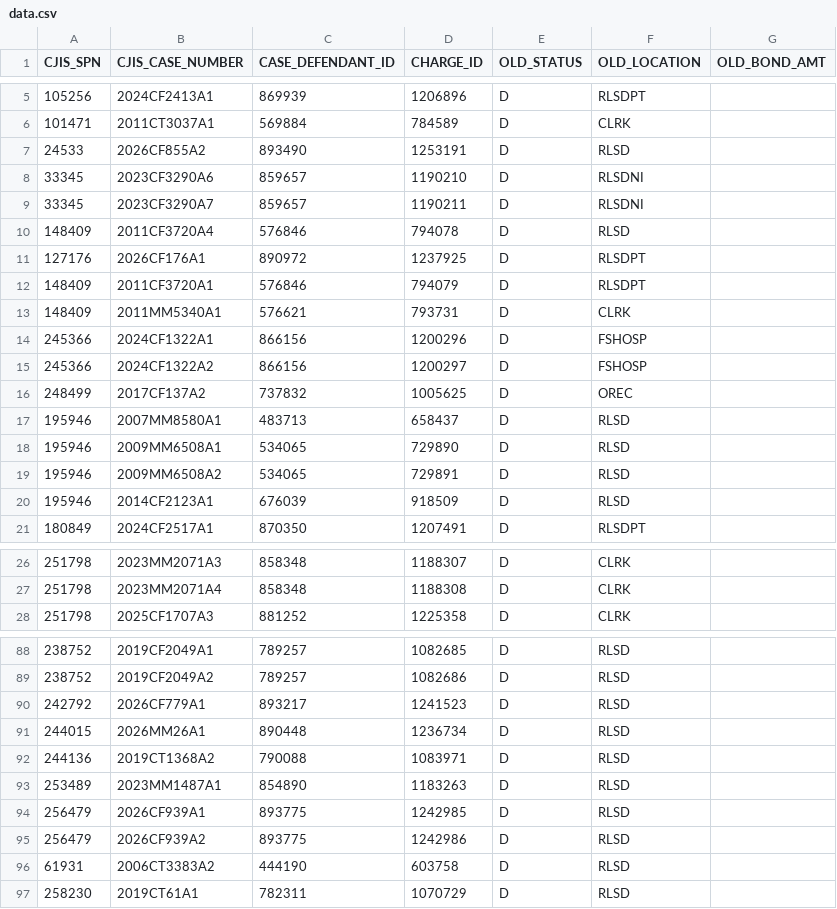
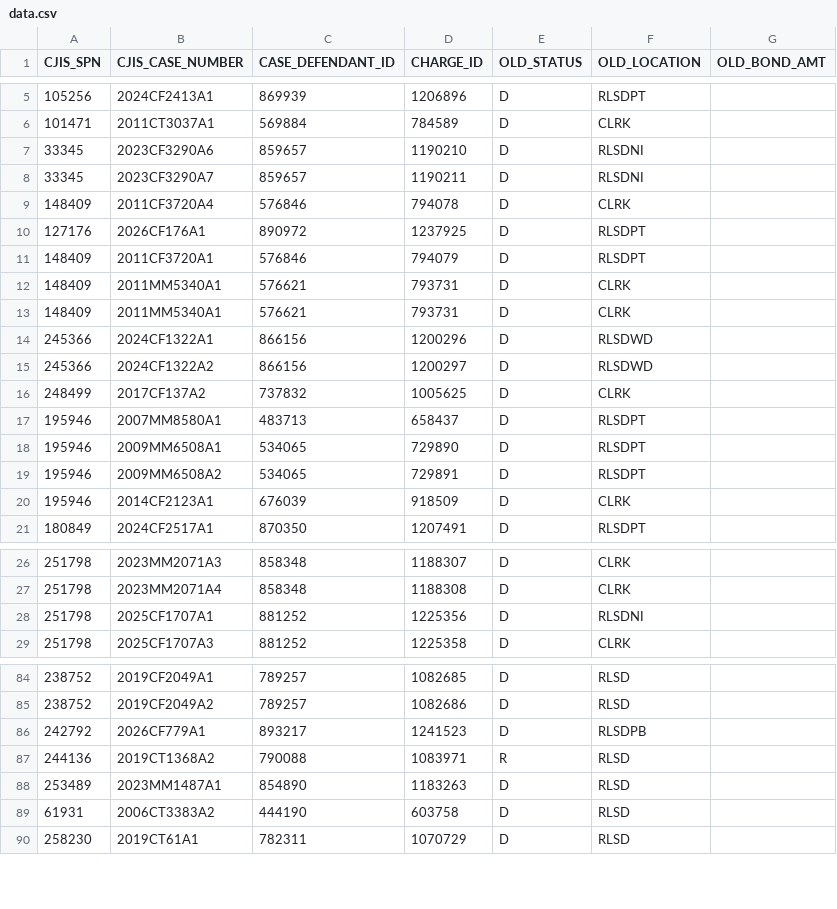
Before and after one commit to mhumelsine/jis-cleanup, a CSV file: Cleanups/09_Manual_Post_Prod_New_Bad_Dockets_StatusAndLocationChanges/data.csv, drawn as a sheet; only a part is shown, gaps mark what is left out; the diff covers the shown part only.

Commit message:
manual cleanups execute on 11/19

```diff
--- a/Cleanups/09_Manual_Post_Prod_New_Bad_Dockets_StatusAndLocationChanges/data.csv
+++ b/Cleanups/09_Manual_Post_Prod_New_Bad_Dockets_StatusAndLocationChanges/data.csv
@@ -6,6 +6,5 @@
 101471,2011CT3037A1,569884,784589,D,CLRK,
-24533,2026CF855A2,893490,1253191,D,RLSD,
 33345,2023CF3290A6,859657,1190210,D,RLSDNI,
 33345,2023CF3290A7,859657,1190211,D,RLSDNI,
-148409,2011CF3720A4,576846,794078,D,RLSD,
+148409,2011CF3720A4,576846,794078,D,CLRK,
 127176,2026CF176A1,890972,1237925,D,RLSDPT,
@@ -13,9 +12,10 @@
 148409,2011MM5340A1,576621,793731,D,CLRK,
-245366,2024CF1322A1,866156,1200296,D,FSHOSP,
-245366,2024CF1322A2,866156,1200297,D,FSHOSP,
-248499,2017CF137A2,737832,1005625,D,OREC,
-195946,2007MM8580A1,483713,658437,D,RLSD,
-195946,2009MM6508A1,534065,729890,D,RLSD,
-195946,2009MM6508A2,534065,729891,D,RLSD,
-195946,2014CF2123A1,676039,918509,D,RLSD,
+148409,2011MM5340A1,576621,793731,D,CLRK,
+245366,2024CF1322A1,866156,1200296,D,RLSDWD,
+245366,2024CF1322A2,866156,1200297,D,RLSDWD,
+248499,2017CF137A2,737832,1005625,D,CLRK,
+195946,2007MM8580A1,483713,658437,D,RLSDPT,
+195946,2009MM6508A1,534065,729890,D,RLSDPT,
+195946,2009MM6508A2,534065,729891,D,RLSDPT,
+195946,2014CF2123A1,676039,918509,D,CLRK,
 180849,2024CF2517A1,870350,1207491,D,RLSDPT,
@@ -27,2 +27,3 @@
 251798,2023MM2071A4,858348,1188308,D,CLRK,
+251798,2025CF1707A1,881252,1225356,D,RLSDNI,
 251798,2025CF1707A3,881252,1225358,D,CLRK,
@@ -89,8 +85,5 @@
 238752,2019CF2049A2,789257,1082686,D,RLSD,
-242792,2026CF779A1,893217,1241523,D,RLSD,
-244015,2026MM26A1,890448,1236734,D,RLSD,
-244136,2019CT1368A2,790088,1083971,D,RLSD,
+242792,2026CF779A1,893217,1241523,D,RLSDPB,
+244136,2019CT1368A2,790088,1083971,R,RLSD,
 253489,2023MM1487A1,854890,1183263,D,RLSD,
-256479,2026CF939A1,893775,1242985,D,RLSD,
-256479,2026CF939A2,893775,1242986,D,RLSD,
 61931,2006CT3383A2,444190,603758,D,RLSD,
```
Also changed, not shown: 7 removed rows and 24 edited cells elsewhere in this file, Cleanups/08_Manual_Post_Prod_New_Bad_Dockets_DocketsOnly/data.csv, Cleanups/10_Manual_Rearrest_NoBadDockets/data.csv, 19 other files.
